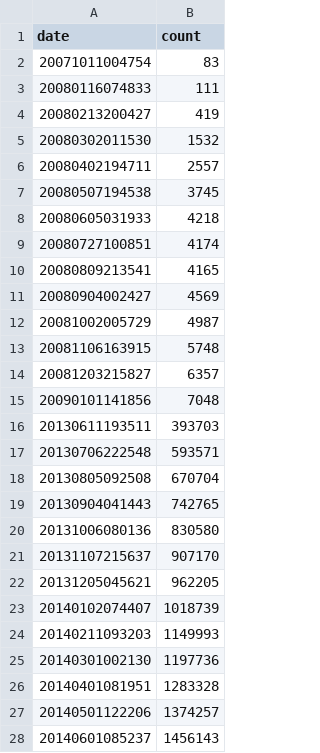
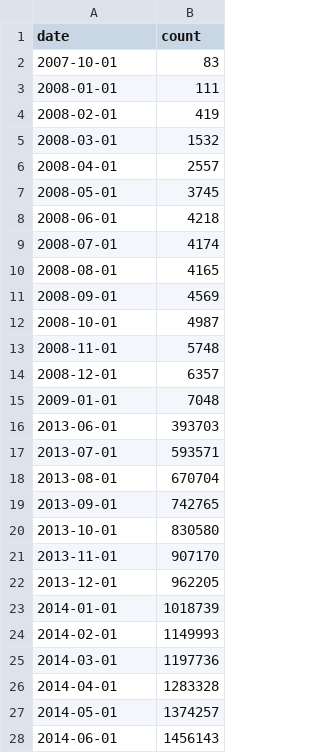
Before and after one commit to oduwsdl/FollowerCountHistory, a CSV file: hillaryclinton/hillaryclinton.csv, drawn as a sheet; only a part is shown; the diff covers the shown part only.

Commit message:
Adjusted line chart code to start at 2007-10 since it's the earliest data I could find

```diff
--- a/hillaryclinton/hillaryclinton.csv
+++ b/hillaryclinton/hillaryclinton.csv
@@ -1,28 +1,28 @@
 date,count
-20071011004754,83
-20080116074833,111
-20080213200427,419
-20080302011530,1532
-20080402194711,2557
-20080507194538,3745
-20080605031933,4218
-20080727100851,4174
-20080809213541,4165
-20080904002427,4569
-20081002005729,4987
-20081106163915,5748
-20081203215827,6357
-20090101141856,7048
-20130611193511,393703
-20130706222548,593571
-20130805092508,670704
-20130904041443,742765
-20131006080136,830580
-20131107215637,907170
-20131205045621,962205
-20140102074407,1018739
-20140211093203,1149993
-20140301002130,1197736
-20140401081951,1283328
-20140501122206,1374257
-20140601085237,1456143
+2007-10-01,83
+2008-01-01,111
+2008-02-01,419
+2008-03-01,1532
+2008-04-01,2557
+2008-05-01,3745
+2008-06-01,4218
+2008-07-01,4174
+2008-08-01,4165
+2008-09-01,4569
+2008-10-01,4987
+2008-11-01,5748
+2008-12-01,6357
+2009-01-01,7048
+2013-06-01,393703
+2013-07-01,593571
+2013-08-01,670704
+2013-09-01,742765
+2013-10-01,830580
+2013-11-01,907170
+2013-12-01,962205
+2014-01-01,1018739
+2014-02-01,1149993
+2014-03-01,1197736
+2014-04-01,1283328
+2014-05-01,1374257
+2014-06-01,1456143
```
Also changed, not shown: 38 edited cells elsewhere in this file, 5 other files.
